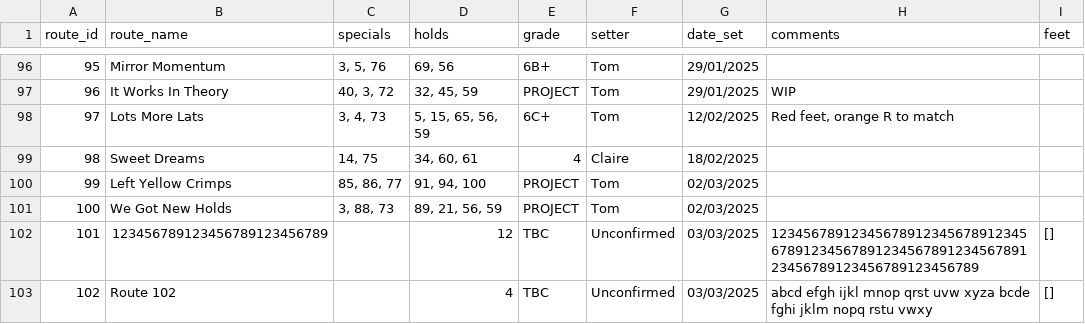
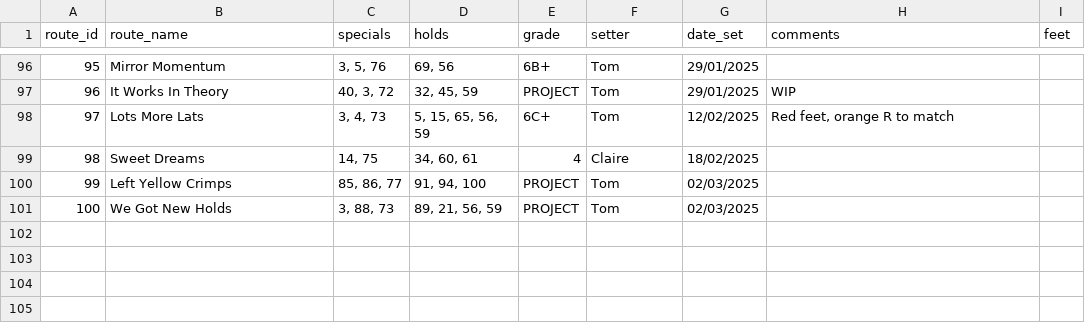
Before and after one commit to ceguest/climbing_app, a CSV file: static/routes.csv, drawn as a sheet; only a part is shown, gaps mark what is left out; the diff names each change by its address in the sheet, - before the commit and + after, or states it on an @@ line.

Commit message:
remove test routes

```diff
--- a/static/routes.csv
+++ b/static/routes.csv
-row 102: 101 | 123456789123456789123456789 |  | 12 | TBC | Unconfirmed | 03/03/2025 | 123456789123456789123456789123456789123456789123456789123456789123456789123456789123456789 | []
-row 103: 102 | Route 102 |  | 4 | TBC | Unconfirmed | 03/03/2025 | abcd efgh ijkl mnop qrst uvw xyza bcde fghi jklm nopq rstu vwxy | []
```
